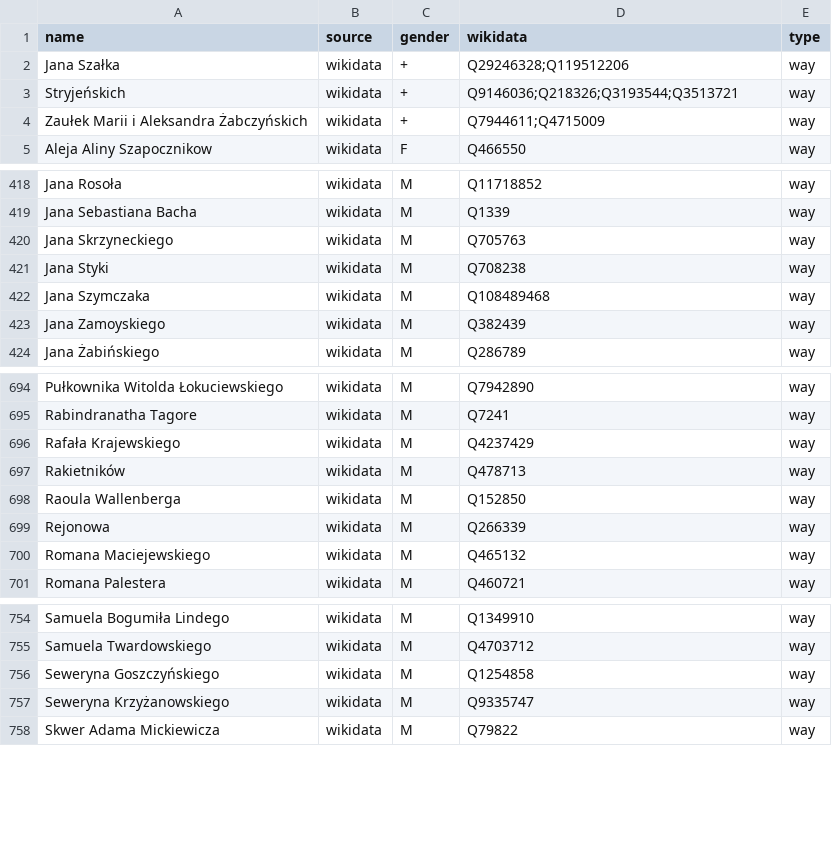
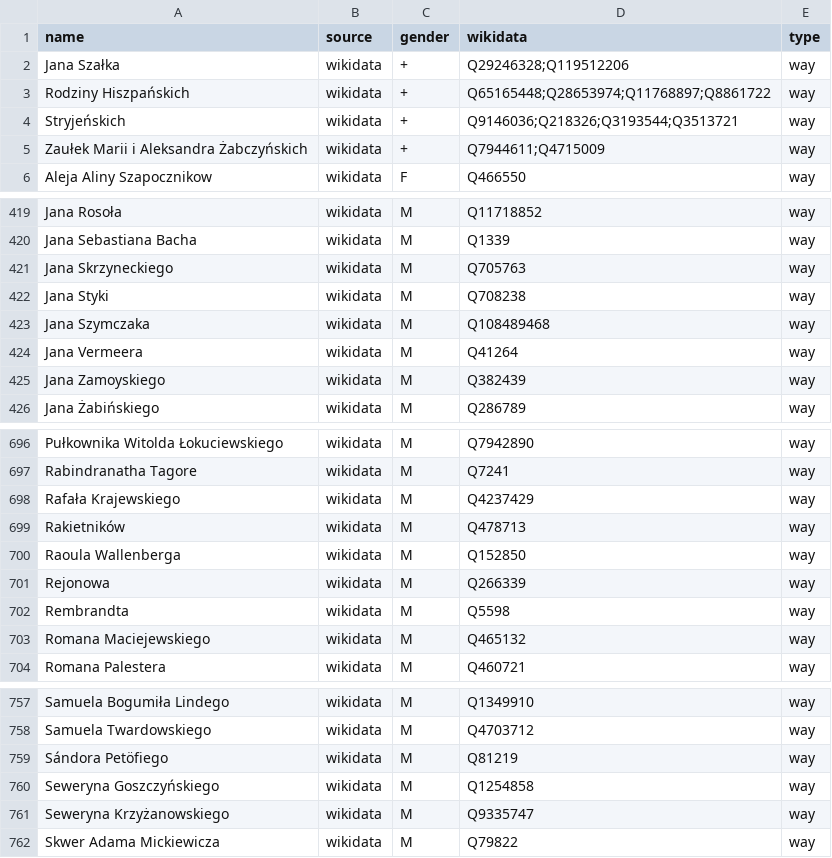
Before and after one commit to EqualStreetNames/equalstreetnames-warsaw, a CSV file: data/gender.csv, drawn as a sheet; only a part is shown, gaps mark what is left out; the diff names each change by its address in the sheet, - before the commit and + after, or states it on an @@ line.

```diff
--- a/data/gender.csv
+++ b/data/gender.csv
+row 3: Rodziny Hiszpańskich | wikidata | + | Q65165448;Q28653974;Q11768897;Q8861722 | way
+row 424: Jana Vermeera | wikidata | M | Q41264 | way
+row 702: Rembrandta | wikidata | M | Q5598 | way
+row 759: Sándora Petöfiego | wikidata | M | Q81219 | way
```
Also changed, not shown: data/other.csv, 2 other files.
